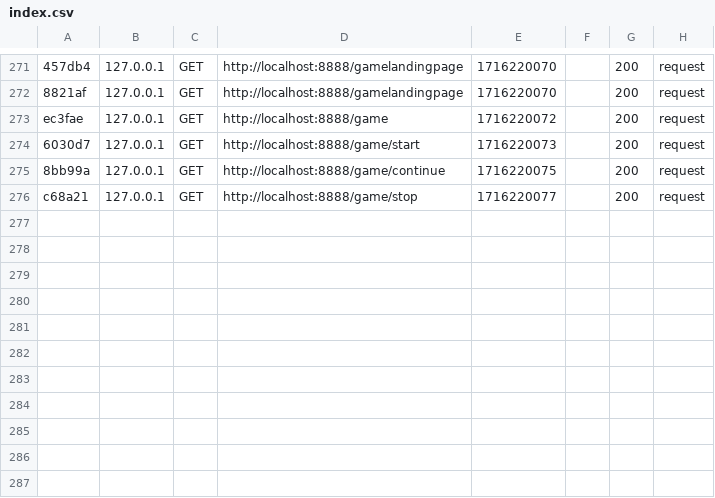
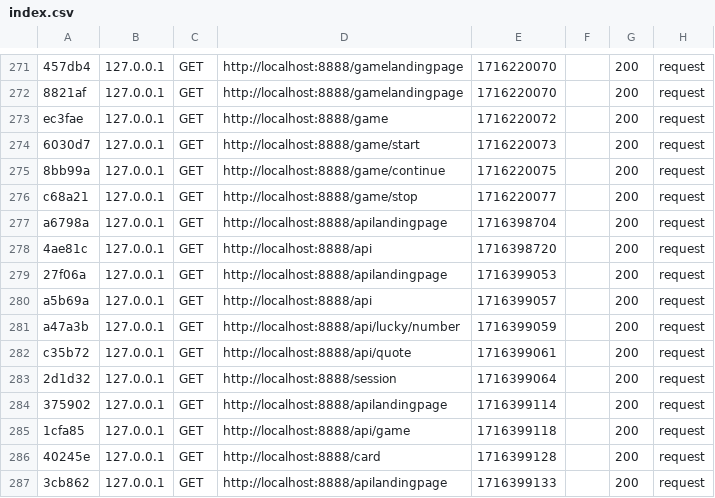
Before and after one commit to Grimgoren/Mvc, a CSV file: var/cache/dev/profiler/index.csv, drawn as a sheet; only a part is shown, gaps mark what is left out; the diff names each change by its address in the sheet, - before the commit and + after, or states it on an @@ line.

```diff
--- a/var/cache/dev/profiler/index.csv
+++ b/var/cache/dev/profiler/index.csv
+row 277: a6798a | 127.0.0.1 | GET | http://localhost:8888/apilandingpage | 1716398704 |  | 200 | request
+row 278: 4ae81c | 127.0.0.1 | GET | http://localhost:8888/api | 1716398720 |  | 200 | request
+row 279: 27f06a | 127.0.0.1 | GET | http://localhost:8888/apilandingpage | 1716399053 |  | 200 | request
+row 280: a5b69a | 127.0.0.1 | GET | http://localhost:8888/api | 1716399057 |  | 200 | request
+row 281: a47a3b | 127.0.0.1 | GET | http://localhost:8888/api/lucky/number | 1716399059 |  | 200 | request
+row 282: c35b72 | 127.0.0.1 | GET | http://localhost:8888/api/quote | 1716399061 |  | 200 | request
+row 283: 2d1d32 | 127.0.0.1 | GET | http://localhost:8888/session | 1716399064 |  | 200 | request
+row 284: 375902 | 127.0.0.1 | GET | http://localhost:8888/apilandingpage | 1716399114 |  | 200 | request
+row 285: 1cfa85 | 127.0.0.1 | GET | http://localhost:8888/api/game | 1716399118 |  | 200 | request
+row 286: 40245e | 127.0.0.1 | GET | http://localhost:8888/card | 1716399128 |  | 200 | request
+row 287: 3cb862 | 127.0.0.1 | GET | http://localhost:8888/apilandingpage | 1716399133 |  | 200 | request
```
Also changed, not shown: 11 other files.
